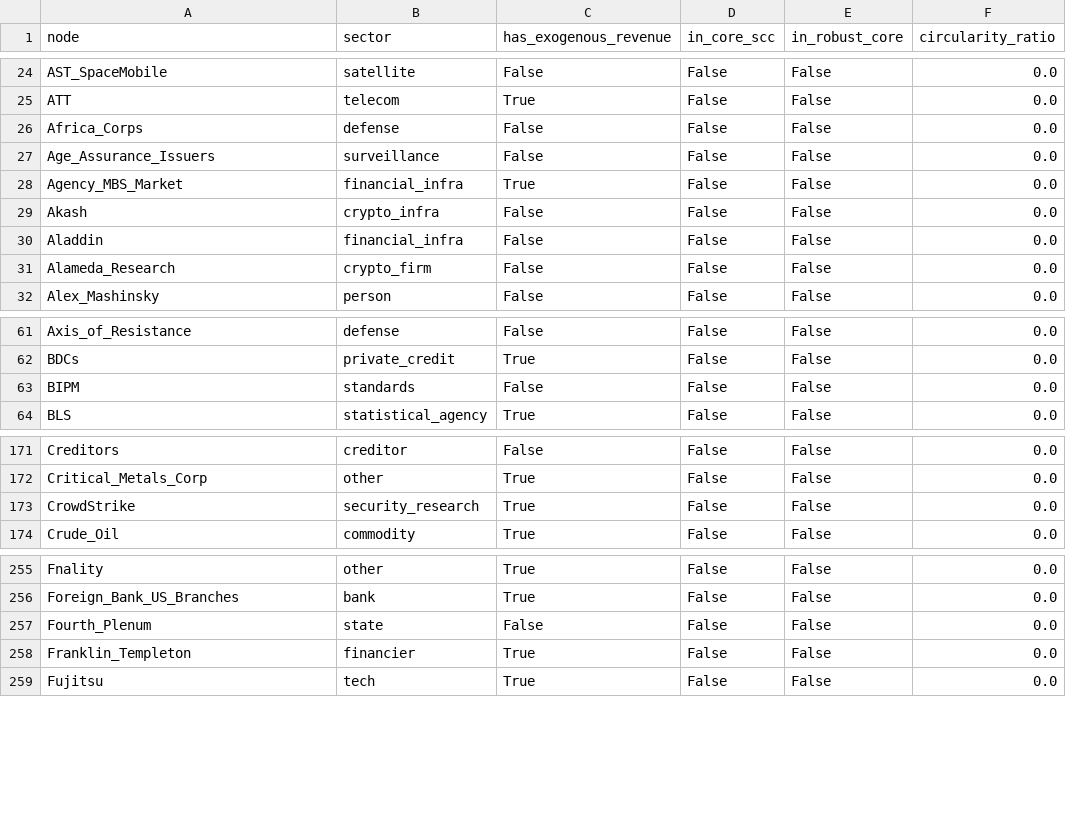
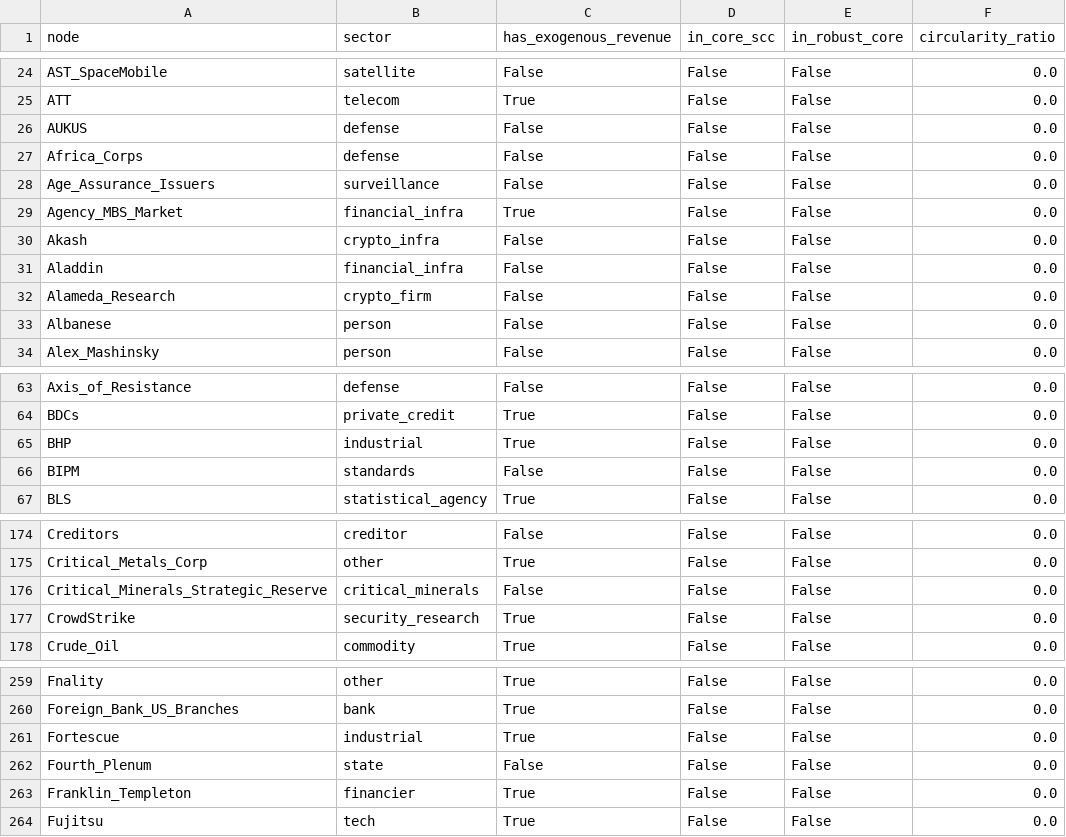
Before and after one commit to pq-cybarg/bubble-map, a CSV file: data/entities.csv, drawn as a sheet; only a part is shown, gaps mark what is left out; the diff covers the shown part only; the diff names each change by its address in the sheet, - before the commit and + after, or states it on an @@ line.

```diff
--- a/data/entities.csv
+++ b/data/entities.csv
+row 26: AUKUS | defense | False | False | False | 0.0
+row 33: Albanese | person | False | False | False | 0.0
+row 65: BHP | industrial | True | False | False | 0.0
+row 176: Critical_Minerals_Strategic_Reserve | critical_minerals | False | False | False | 0.0
+row 261: Fortescue | industrial | True | False | False | 0.0
```
Also changed, not shown: 6 added rows elsewhere in this file, data/edges.csv, 20 other files.
